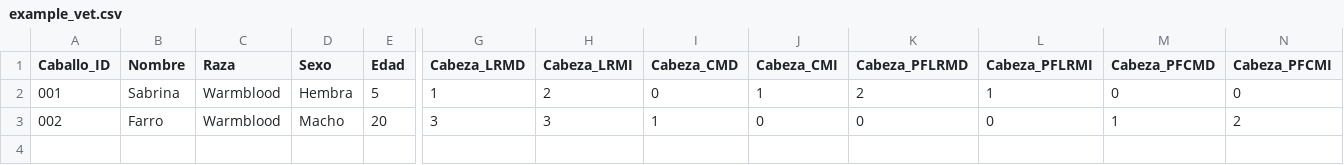
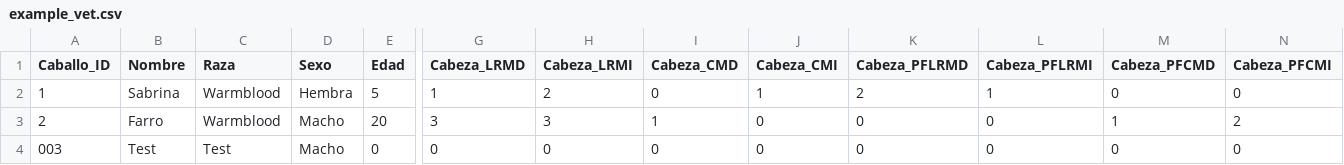
Before and after one commit to faviles11/equine-motor-analysis, a CSV file: datasets/example_vet.csv, drawn as a sheet; only a part is shown, gaps mark what is left out; rows hold the shown columns only; the diff names each change by its address in the sheet, - before the commit and + after, or states it on an @@ line.

Commit message:
chore: añade registro VET Test

```diff
--- a/datasets/example_vet.csv
+++ b/datasets/example_vet.csv
-A2 (Caballo_ID): 001
+A2 (Caballo_ID): 1
-A3 (Caballo_ID): 002
+A3 (Caballo_ID): 2
+row 4: 003 | Test | Test | Macho | 0 | 0 | 0 | 0 | 0 | 0 | 0 | 0 | 0
```
